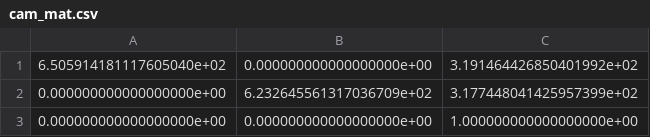
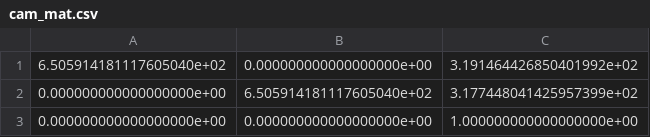
Before and after one commit to mackeprang/master_vo_auv, a CSV file: calibrate/cam_mat.csv, drawn as a sheet.

```diff
--- a/calibrate/cam_mat.csv
+++ b/calibrate/cam_mat.csv
@@ -1,3 +1,3 @@
 6.505914181117605040e+02,0.000000000000000000e+00,3.191464426850401992e+02
-0.000000000000000000e+00,6.232645561317036709e+02,3.177448041425957399e+02
+0.000000000000000000e+00,6.505914181117605040e+02,3.177448041425957399e+02
 0.000000000000000000e+00,0.000000000000000000e+00,1.000000000000000000e+00
```
Also changed, not shown: 6 other files.
